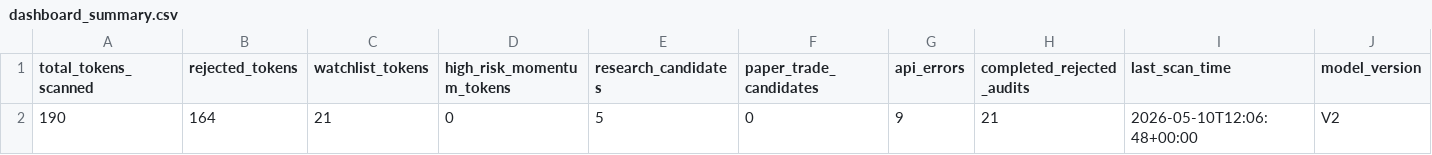
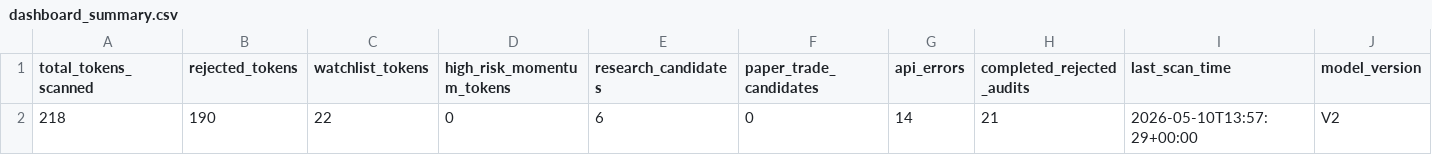
Before and after one commit to fatehchana17-create/crypto-signal-autopsy-v1, a CSV file: exports/dashboard_summary.csv, drawn as a sheet; removed rows and columns are numbered as before the commit, all else as after; the diff names each change by its address in the sheet, - before the commit and + after, or states it on an @@ line.

```diff
--- a/exports/dashboard_summary.csv
+++ b/exports/dashboard_summary.csv
-row 2: 190 | 164 | 21 | 0 | 5 | 0 | 9 | 21 | 2026-05-10T12:06:48+00:00 | V2
+row 2: 218 | 190 | 22 | 0 | 6 | 0 | 14 | 21 | 2026-05-10T13:57:29+00:00 | V2
```
Also changed, not shown: exports/filter_saved_us.csv, exports/outliers.csv, 12 other files.
